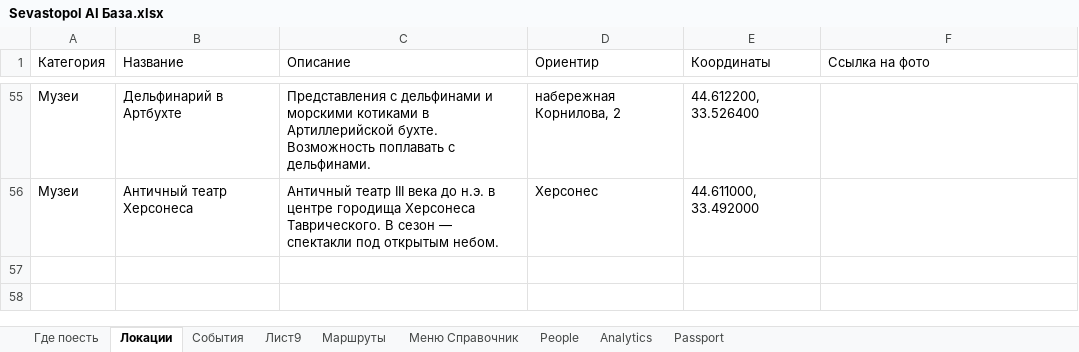
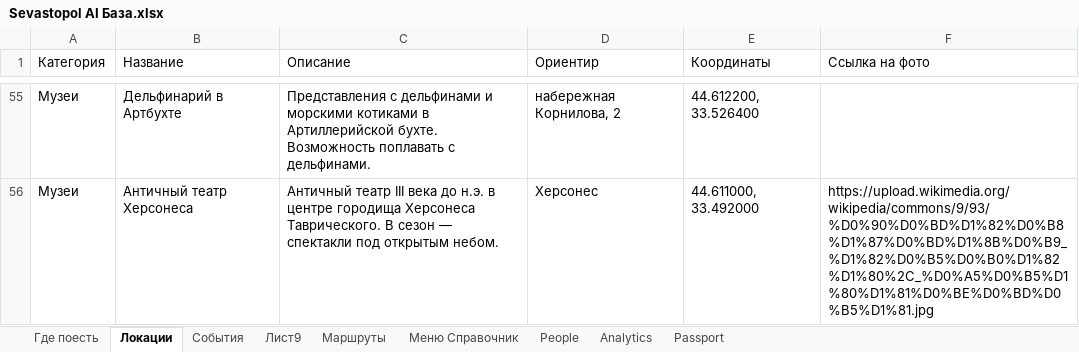
Before and after one commit to Yurich-citycode/SevastopolAIbot, an Excel workbook: Sevastopol AI База.xlsx, sheet Локации, drawn as a sheet; only a part is shown, gaps mark what is left out; values as stored, in another font and other column widths than the file's, no borders; charts and pictures not drawn; the diff covers the shown part only; the diff names each change by its address in the sheet, - before the commit and + after, or states it on an @@ line.

Commit message:
База: контакты и фото, маршруты с картой, свежие события; чистка репозитория
- Где поесть: телефон 105 → 45 пустых, сайт 131 → 69, время работы 93 → 42, ВКонтакте 121 → 116
- Локации: фото 44 → 6 пустых (прямые ссылки Wikimedia Commons)
- Маршруты: добавлены Координаты (новая колонка H) и Ссылка на карту для всех 7 маршрутов
- События: 21 актуальное событие 26.09–08.11.2026, прошедшие 13 — в отдельный файл-архив
- Исправлена латинская B в шапках и четырёх адресах
- Тесты больше не зависят от количества строк в базе
- Удалены разовые скрипты наполнения и AUDIT_REPORT.md, README обновлён
- Добавлены START_HERE.md (запуск с нуля) и tools/setup_env.py (мастер .env с проверкой токена)
- Добавлен FILL_PACK.md — готовые блоки для вставки в живую Google-таблицу

Co-authored-by: arena-agent <297053741+arena-agent@users.noreply.github.com>

```diff
--- a/Sevastopol AI База.xlsx (sheet Локации)
+++ b/Sevastopol AI База.xlsx (sheet Локации)
-F56 (Ссылка на фото): (empty)
+F56 (Ссылка на фото): https://upload.wikimedia.org/wikipedia/commons/9/93/%D0%90%D0%BD%D1%82%D0%B8%D1%87%D0%BD%D1%8B%D0%B9_%D1%82%D0%B5%D0%B0%D1%82%D1%80%2C_%D0%A5%D0%B5%D1%80%D1%81%D0%BE%D0%BD%D0%B5%D1%81.jpg
```
Also changed, not shown: 44 edited cells elsewhere in this sheet, sheet Где поесть, sheet События, sheet Маршруты, charts or pictures, 18 other files.
